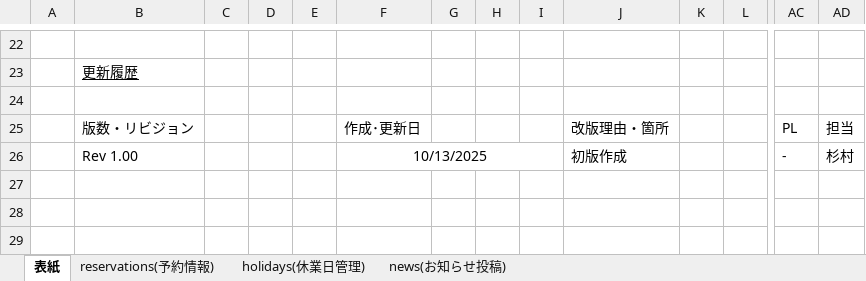
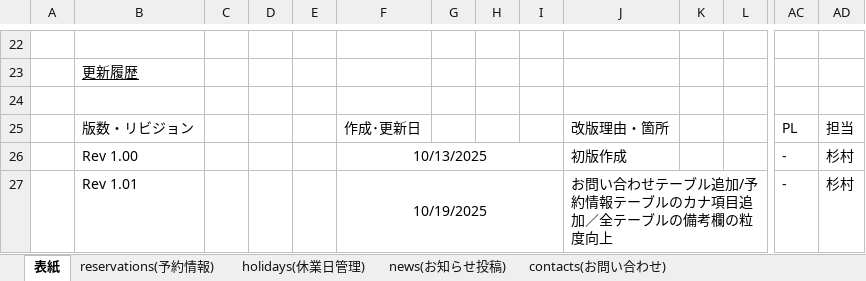
Before and after one commit to tomo-ss/Portfolio, an Excel workbook: テーブル定義書.xlsx, sheet 表紙, drawn as a sheet; only a part is shown, gaps mark what is left out; values as stored, in another font and other column widths than the file's, no borders; charts and pictures not drawn; rows hold the shown columns only; the diff names each change by its address in the sheet, - before the commit and + after, or states it on an @@ line.

Commit message:
お問い合わせテーブルの追加

```diff
--- a/テーブル定義書.xlsx (sheet 表紙)
+++ b/テーブル定義書.xlsx (sheet 表紙)
+sheet tab: contacts(お問い合わせ)
+row 27:  | Rev 1.01 |  |  |  | 10/19/2025 |  |  |  | お問い合わせテーブル追加/予約情報テーブルのカナ項目追加／全テーブルの備考欄の粒度向上 |  |  | - | 杉村
```
Also changed, not shown: sheet reservations(予約情報), sheet news(お知らせ投稿), sheet holidays(休業日管理).
